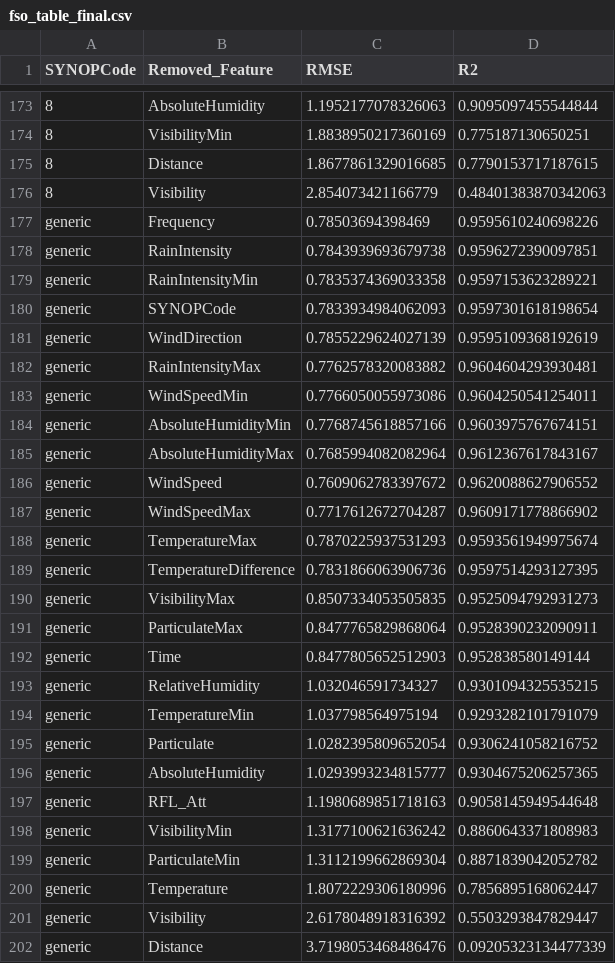
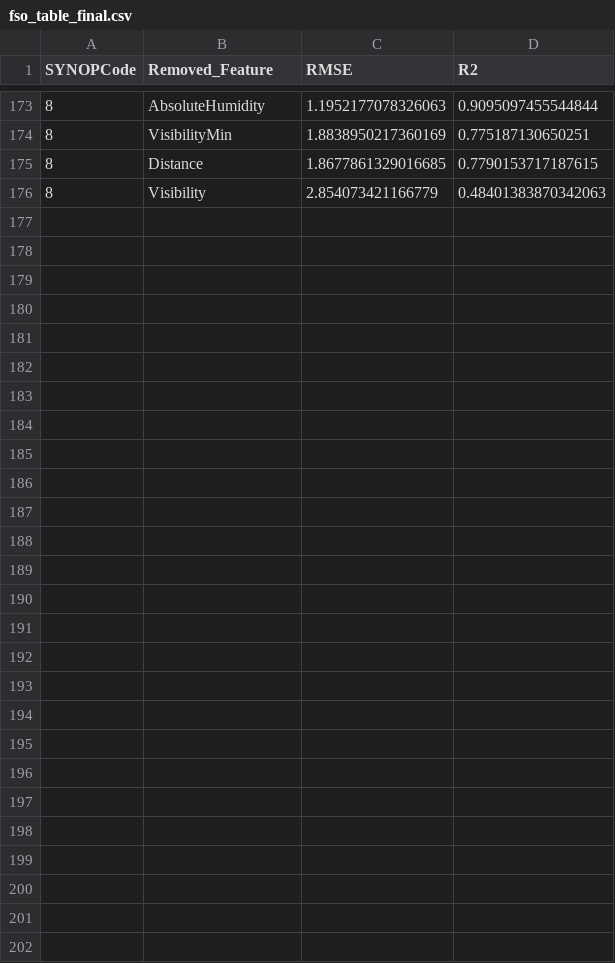
Before and after one commit to shavinkalu23/predictive_modelling_link_attenuation, a CSV file: fso_table_final.csv, drawn as a sheet; only a part is shown, gaps mark what is left out.

```diff
--- a/fso_table_final.csv
+++ b/fso_table_final.csv
@@ -176,27 +176 @@ SYNOPCode,Removed_Feature,RMSE,R2
 8,Visibility,2.854073421166779,0.48401383870342063
-generic,Frequency,0.78503694398469,0.9595610240698226
-generic,RainIntensity,0.7843939693679738,0.9596272390097851
-generic,RainIntensityMin,0.7835374369033358,0.9597153623289221
-generic,SYNOPCode,0.7833934984062093,0.9597301618198654
-generic,WindDirection,0.7855229624027139,0.9595109368192619
-generic,RainIntensityMax,0.7762578320083882,0.9604604293930481
-generic,WindSpeedMin,0.7766050055973086,0.9604250541254011
-generic,AbsoluteHumidityMin,0.7768745618857166,0.9603975767674151
-generic,AbsoluteHumidityMax,0.7685994082082964,0.9612367617843167
-generic,WindSpeed,0.7609062783397672,0.9620088627906552
-generic,WindSpeedMax,0.7717612672704287,0.9609171778866902
-generic,TemperatureMax,0.7870225937531293,0.9593561949975674
-generic,TemperatureDifference,0.7831866063906736,0.9597514293127395
-generic,VisibilityMax,0.8507334053505835,0.9525094792931273
-generic,ParticulateMax,0.8477765829868064,0.9528390232090911
-generic,Time,0.8477805652512903,0.952838580149144
-generic,RelativeHumidity,1.032046591734327,0.9301094325535215
-generic,TemperatureMin,1.037798564975194,0.9293282101791079
-generic,Particulate,1.0282395809652054,0.9306241058216752
-generic,AbsoluteHumidity,1.0293993234815777,0.9304675206257365
-generic,RFL_Att,1.1980689851718163,0.9058145949544648
-generic,VisibilityMin,1.3177100621636242,0.8860643371808983
-generic,ParticulateMin,1.3112199662869304,0.8871839042052782
-generic,Temperature,1.8072229306180996,0.7856895168062447
-generic,Visibility,2.6178048918316392,0.5503293847829447
-generic,Distance,3.7198053468486476,0.09205323134477339
```
Also changed, not shown: rfl_table_final.csv, 4 other files.
